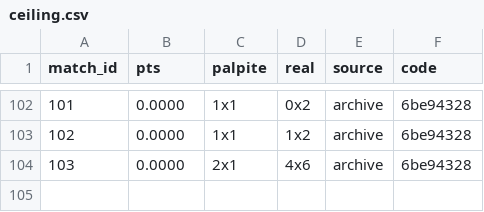
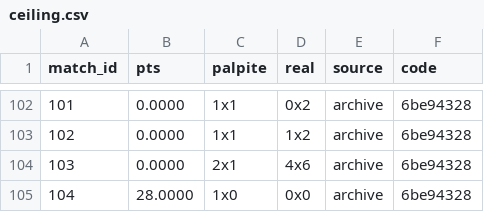
Before and after one commit to marcovillar-br/worldcup, a CSV file: data/editions/2026/ceiling.csv, drawn as a sheet; only a part is shown, gaps mark what is left out; the diff names each change by its address in the sheet, - before the commit and + after, or states it on an @@ line.

```diff
--- a/data/editions/2026/ceiling.csv
+++ b/data/editions/2026/ceiling.csv
+row 105: 104 | 28.0000 | 1x0 | 0x0 | archive | 6be94328
```
Also changed, not shown: data/editions/2026/fixtures.csv, 5 other files.
